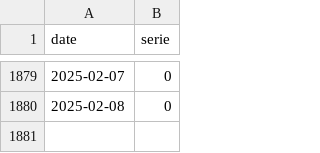
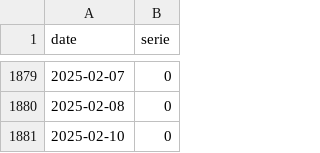
Before and after one commit to trasparente/hypnos, a CSV file: _data/practices.csv, drawn as a sheet; only a part is shown, gaps mark what is left out; the diff names each change by its address in the sheet, - before the commit and + after, or states it on an @@ line.

Commit message:
Commit data content practices.csv

```diff
--- a/_data/practices.csv
+++ b/_data/practices.csv
+row 1881: 2025-02-10 | 0
```
